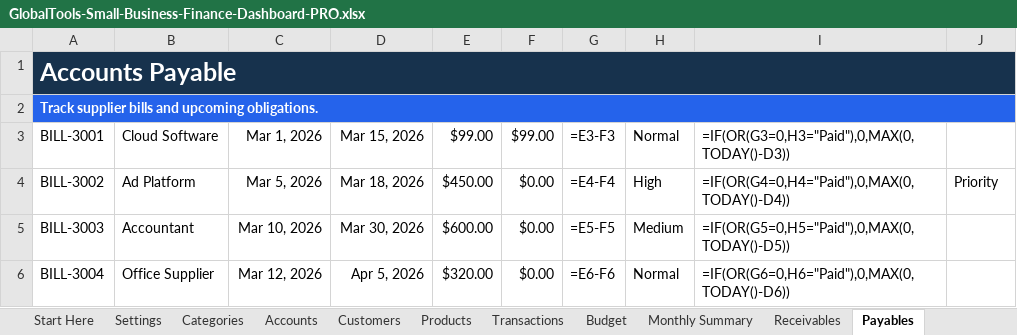
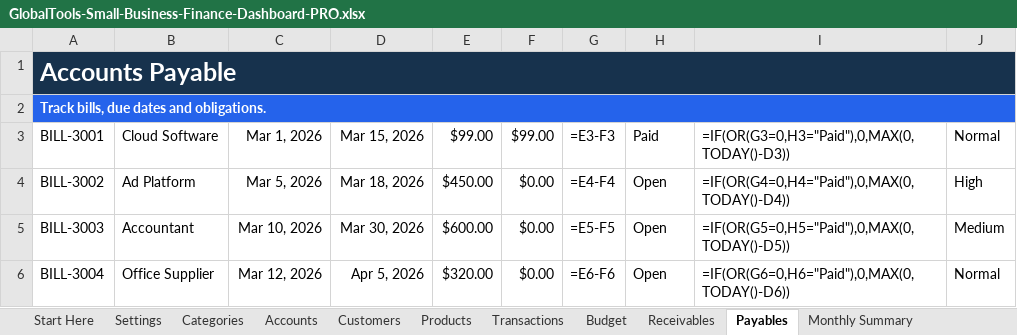
Before and after one commit to TFERRE21/GlobalTools, an Excel workbook: products/GlobalTools-Small-Business-Finance-Dashboard-PRO.xlsx, sheet Payables, drawn as a sheet; values as stored, in another font and other column widths than the file's, no borders; formulas without a stored value are shown as written; table styles not drawn; the diff names each change by its address in the sheet, - before the commit and + after, or states it on an @@ line.

```diff
--- a/products/GlobalTools-Small-Business-Finance-Dashboard-PRO.xlsx (sheet Payables)
+++ b/products/GlobalTools-Small-Business-Finance-Dashboard-PRO.xlsx (sheet Payables)
@@ sheet tab order changed: Start Here | Settings | Categories | Accounts | Customers | Products | Transactions | Budget | Receivables | Payables | Monthly Summary @@
-A2: Track supplier bills and upcoming obligations.
+A2: Track bills, due dates and obligations.
-H3: Normal
+H3: Paid
-J3: (empty)
+J3: Normal
-H4: High
+H4: Open
-J4: Priority
+J4: High
-H5: Medium
+H5: Open
-J5: (empty)
+J5: Medium
-H6: Normal
+H6: Open
-J6: (empty)
+J6: Normal
```
Also changed, not shown: sheet Dashboard, sheet Start Here, sheet Monthly Summary, sheet Financial Health, sheet Receivables, sheet Cash Flow & Forecast, 8 more sheets, charts or pictures.
